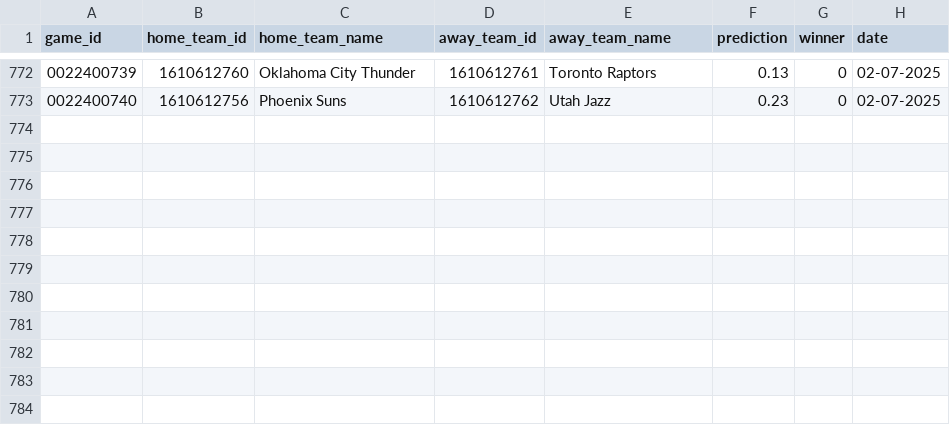
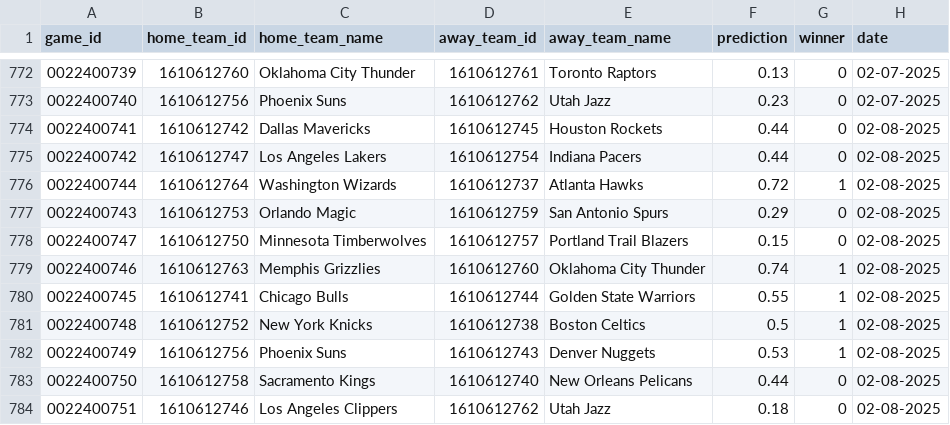
Before and after one commit to globalgumbs/globalgumbs.com, a CSV file: artifacts/log.csv, drawn as a sheet; only a part is shown, gaps mark what is left out; the diff names each change by its address in the sheet, - before the commit and + after, or states it on an @@ line.

```diff
--- a/artifacts/log.csv
+++ b/artifacts/log.csv
+row 774: 0022400741 | 1610612742 | Dallas Mavericks | 1610612745 | Houston Rockets | 0.44 | 0 | 02-08-2025
+row 775: 0022400742 | 1610612747 | Los Angeles Lakers | 1610612754 | Indiana Pacers | 0.44 | 0 | 02-08-2025
+row 776: 0022400744 | 1610612764 | Washington Wizards | 1610612737 | Atlanta Hawks | 0.72 | 1 | 02-08-2025
+row 777: 0022400743 | 1610612753 | Orlando Magic | 1610612759 | San Antonio Spurs | 0.29 | 0 | 02-08-2025
+row 778: 0022400747 | 1610612750 | Minnesota Timberwolves | 1610612757 | Portland Trail Blazers | 0.15 | 0 | 02-08-2025
+row 779: 0022400746 | 1610612763 | Memphis Grizzlies | 1610612760 | Oklahoma City Thunder | 0.74 | 1 | 02-08-2025
+row 780: 0022400745 | 1610612741 | Chicago Bulls | 1610612744 | Golden State Warriors | 0.55 | 1 | 02-08-2025
+row 781: 0022400748 | 1610612752 | New York Knicks | 1610612738 | Boston Celtics | 0.5 | 1 | 02-08-2025
+row 782: 0022400749 | 1610612756 | Phoenix Suns | 1610612743 | Denver Nuggets | 0.53 | 1 | 02-08-2025
+row 783: 0022400750 | 1610612758 | Sacramento Kings | 1610612740 | New Orleans Pelicans | 0.44 | 0 | 02-08-2025
+row 784: 0022400751 | 1610612746 | Los Angeles Clippers | 1610612762 | Utah Jazz | 0.18 | 0 | 02-08-2025
```
Also changed, not shown: 2 other files.
